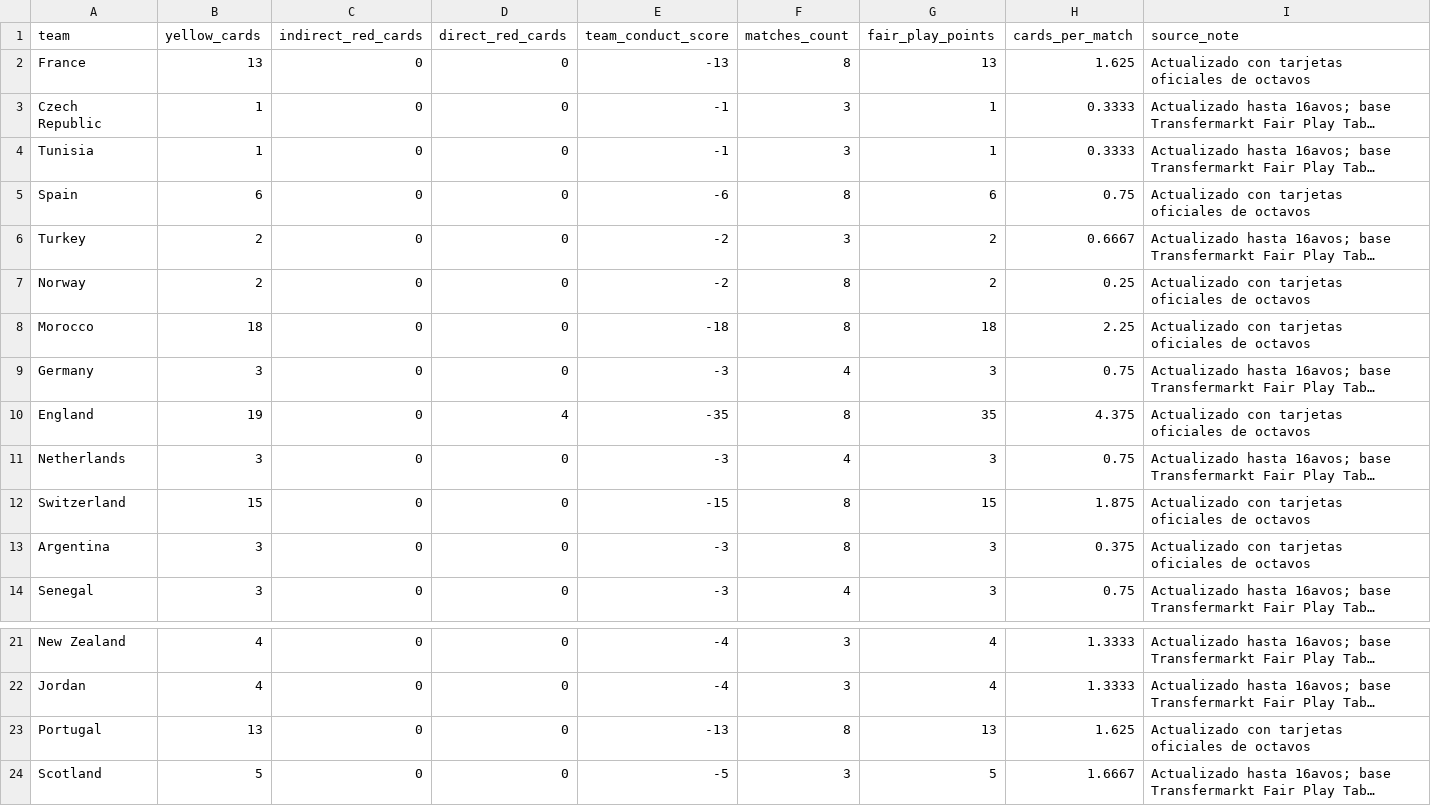
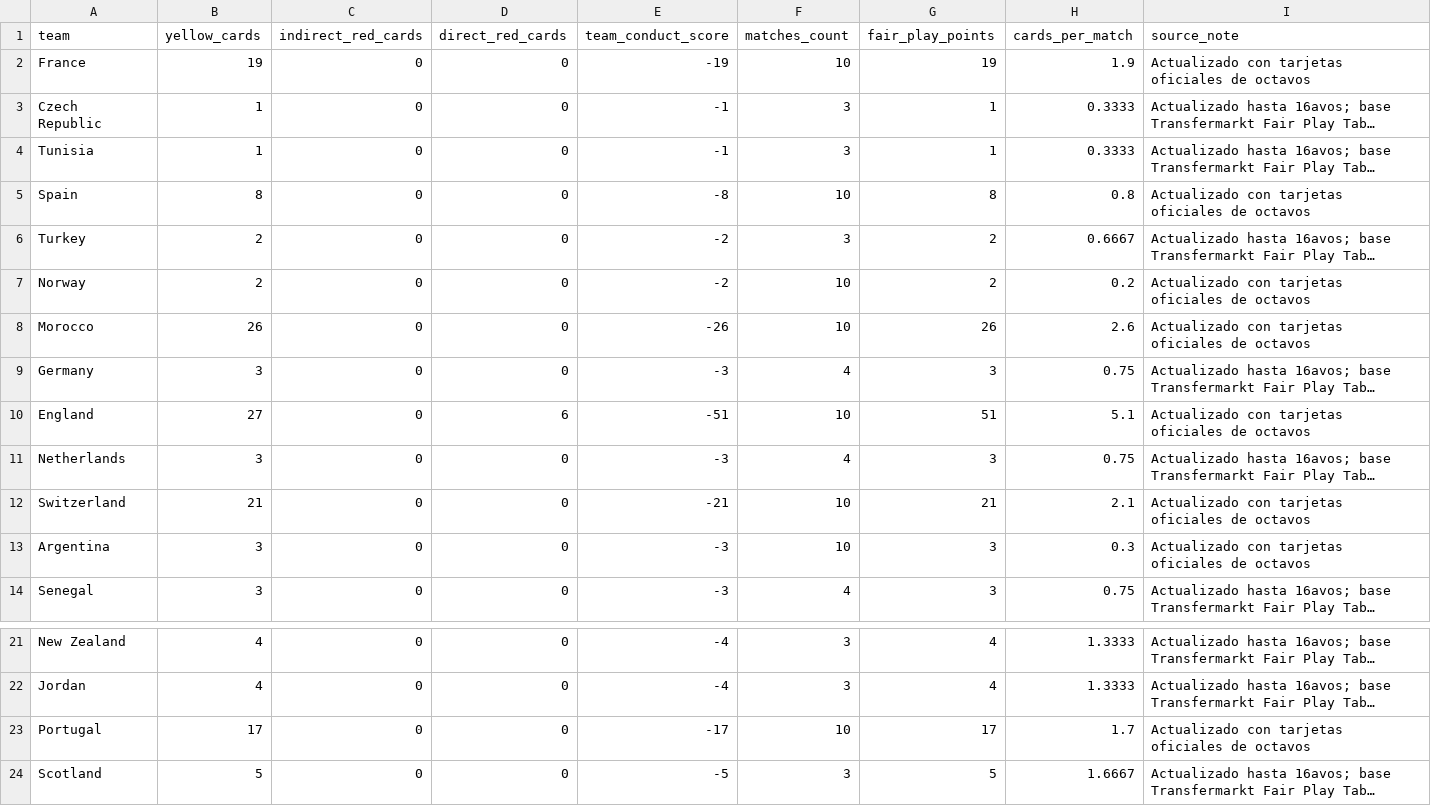
Before and after one commit to Jeanki07/prediccion-mundial-2026-cuartos-final, a CSV file: data/fair_play.csv, drawn as a sheet; only a part is shown, gaps mark what is left out; long unchanged cells end in …; the diff covers the shown part only; the diff names each change by its address in the sheet, - before the commit and + after, or states it on an @@ line.

```diff
--- a/data/fair_play.csv
+++ b/data/fair_play.csv
-B2 (yellow_cards): 13
+B2 (yellow_cards): 19
-E2 (team_conduct_score): -13
+E2 (team_conduct_score): -19
-F2 (matches_count): 8
+F2 (matches_count): 10
-G2 (fair_play_points): 13
+G2 (fair_play_points): 19
-H2 (cards_per_match): 1.625
+H2 (cards_per_match): 1.9
-B5 (yellow_cards): 6
+B5 (yellow_cards): 8
-E5 (team_conduct_score): -6
+E5 (team_conduct_score): -8
-F5 (matches_count): 8
+F5 (matches_count): 10
-G5 (fair_play_points): 6
+G5 (fair_play_points): 8
-H5 (cards_per_match): 0.75
+H5 (cards_per_match): 0.8
-F7:F8 (matches_count): 8
+F7:F8 (matches_count): 10
-H7 (cards_per_match): 0.25
+H7 (cards_per_match): 0.2
-B8 (yellow_cards): 18
+B8 (yellow_cards): 26
-E8 (team_conduct_score): -18
+E8 (team_conduct_score): -26
-G8 (fair_play_points): 18
+G8 (fair_play_points): 26
-H8 (cards_per_match): 2.25
+H8 (cards_per_match): 2.6
-B10 (yellow_cards): 19
+B10 (yellow_cards): 27
-D10 (direct_red_cards): 4
+D10 (direct_red_cards): 6
-E10 (team_conduct_score): -35
+E10 (team_conduct_score): -51
-F10 (matches_count): 8
+F10 (matches_count): 10
-G10 (fair_play_points): 35
+G10 (fair_play_points): 51
-H10 (cards_per_match): 4.375
+H10 (cards_per_match): 5.1
-B12 (yellow_cards): 15
+B12 (yellow_cards): 21
-E12 (team_conduct_score): -15
+E12 (team_conduct_score): -21
-F12:F13 (matches_count): 8
+F12:F13 (matches_count): 10
-G12 (fair_play_points): 15
+G12 (fair_play_points): 21
-H12 (cards_per_match): 1.875
+H12 (cards_per_match): 2.1
-H13 (cards_per_match): 0.375
+H13 (cards_per_match): 0.3
-B23 (yellow_cards): 13
+B23 (yellow_cards): 17
-E23 (team_conduct_score): -13
+E23 (team_conduct_score): -17
-F23 (matches_count): 8
+F23 (matches_count): 10
-G23 (fair_play_points): 13
+G23 (fair_play_points): 17
-H23 (cards_per_match): 1.625
+H23 (cards_per_match): 1.7
```
Also changed, not shown: 33 edited cells elsewhere in this file, 7 other files.
